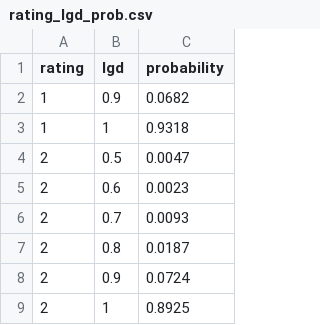
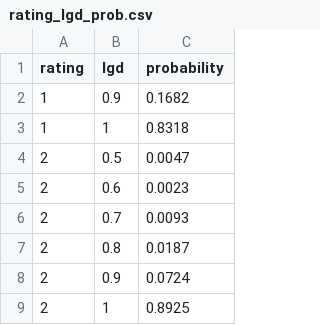
Before and after one commit to nlamduy/UEH_MS_Thesis, a CSV file: data/rating_lgd_prob.csv, drawn as a sheet; only a part is shown.

Commit message:
Update rating_lgd_prob.csv

```diff
--- a/data/rating_lgd_prob.csv
+++ b/data/rating_lgd_prob.csv
@@ -1,4 +1,4 @@
 rating,lgd,probability
-1,0.9,0.0682
-1,1,0.9318
+1,0.9,0.1682
+1,1,0.8318
 2,0.5,0.0047
```
